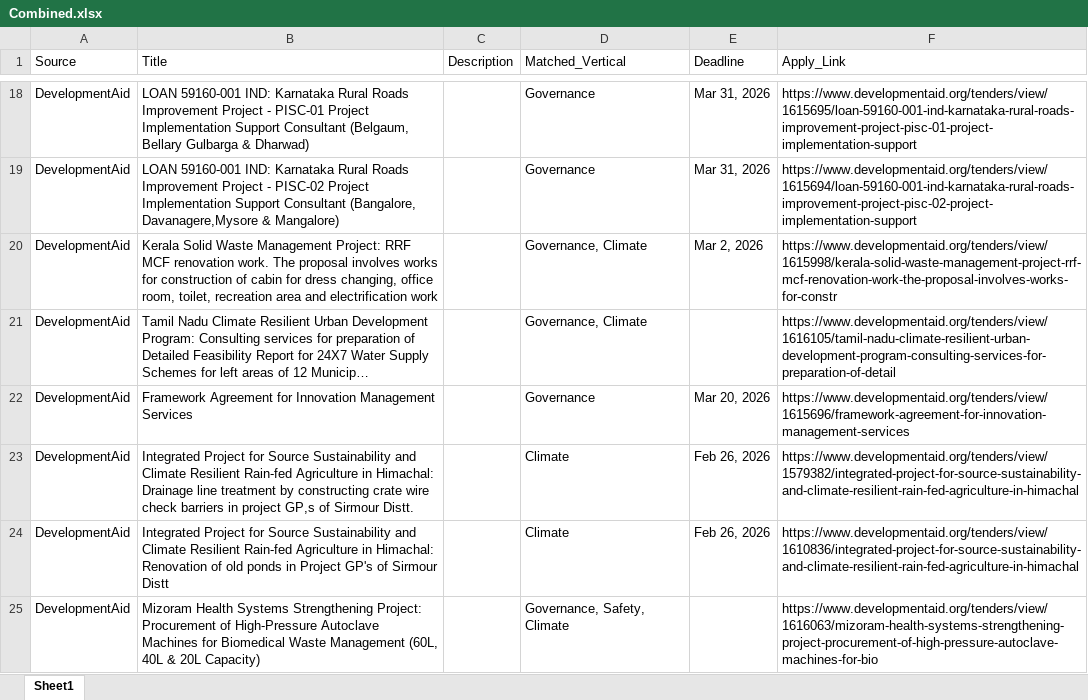
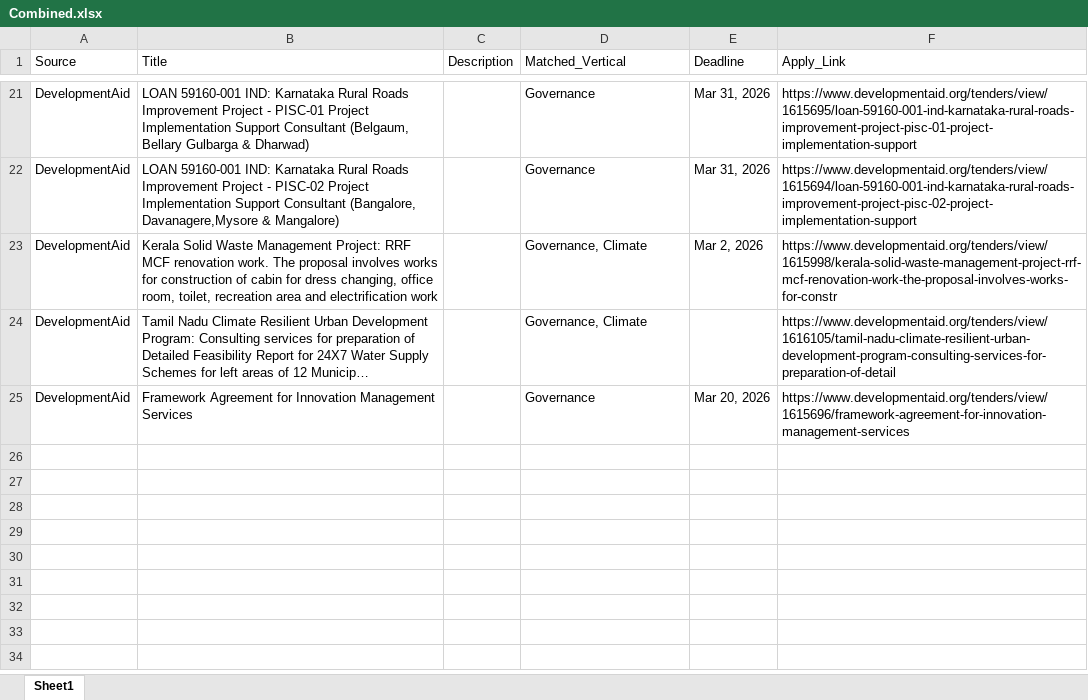
Before and after one commit to RajuSakshena/jobs-scraping-pipeline, an Excel workbook: output/Combined.xlsx, sheet Sheet1, drawn as a sheet; only a part is shown, gaps mark what is left out; long unchanged cells end in …; values as stored, in another font and other column widths than the file's, no borders; removed rows and columns are numbered as before the commit, all else as after; the diff covers the shown part only; the diff names each change by its address in the sheet, - before the commit and + after, or states it on an @@ line.

```diff
--- a/output/Combined.xlsx (sheet Sheet1)
+++ b/output/Combined.xlsx (sheet Sheet1)
-row 23: DevelopmentAid | Integrated Project for Source Sustainability and Climate Resilient Rain-fed Agriculture in Himachal: Drainage line treatment by constructing crate wire check barriers in project GP,s of Sirmour Distt. |  | Climate | Feb 26, 2026 | https://www.developmentaid.org/tenders/view/1579382/integrated-project-for-source-sustainability-and-climate-resilient-rain-fed-agriculture-in-himachal
-row 24: DevelopmentAid | Integrated Project for Source Sustainability and Climate Resilient Rain-fed Agriculture in Himachal: Renovation of old ponds in Project GP's of Sirmour Distt |  | Climate | Feb 26, 2026 | https://www.developmentaid.org/tenders/view/1610836/integrated-project-for-source-sustainability-and-climate-resilient-rain-fed-agriculture-in-himachal
-row 25: DevelopmentAid | Mizoram Health Systems Strengthening Project: Procurement of High-Pressure Autoclave Machines for Biomedical Waste Management (60L, 40L & 20L Capacity) |  | Governance, Safety, Climate |  | https://www.developmentaid.org/tenders/view/1616063/mizoram-health-systems-strengthening-project-procurement-of-high-pressure-autoclave-machines-for-bio
```
Also changed, not shown: 3 added rows and 2 removed rows elsewhere in this sheet.
